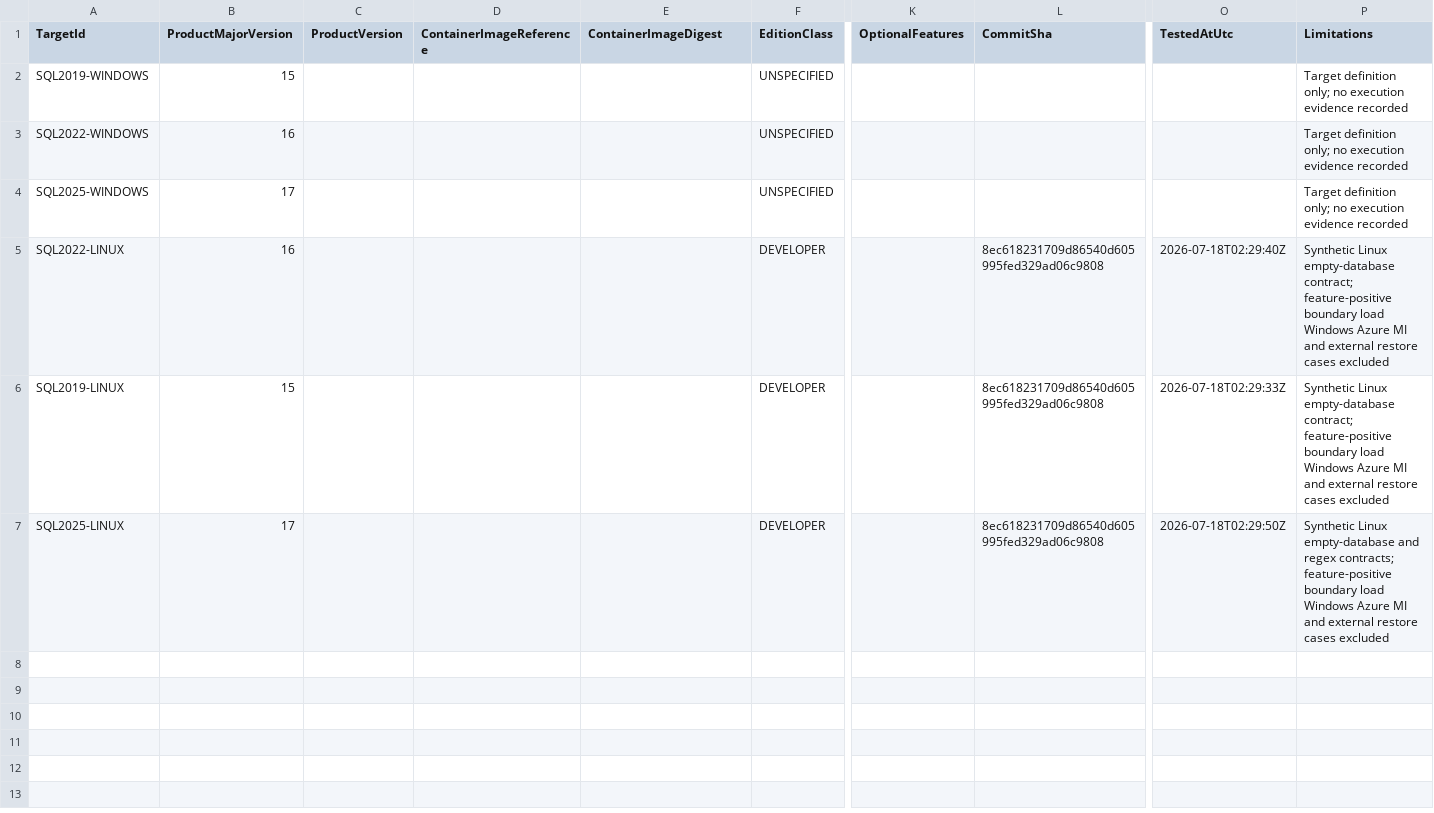
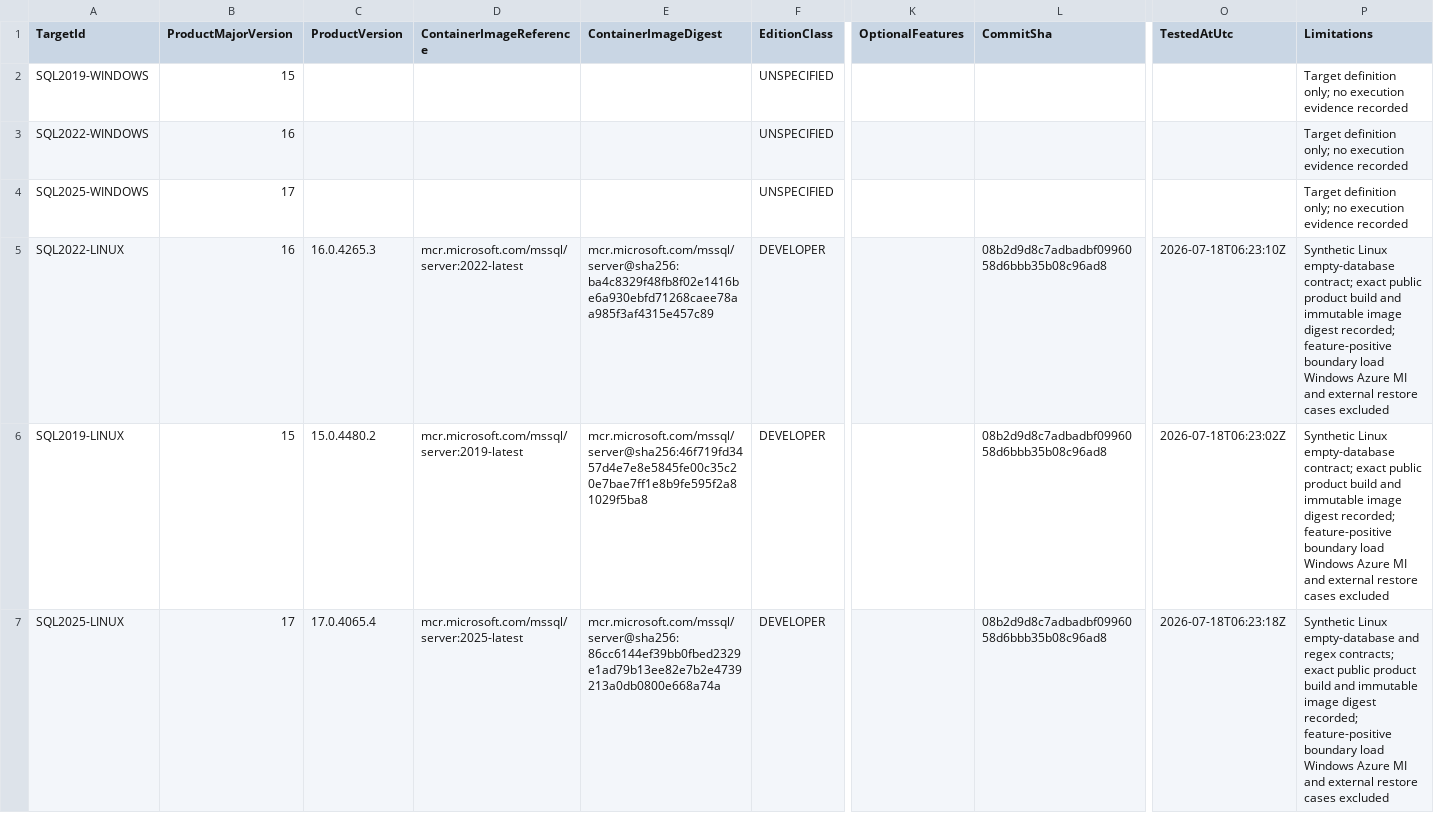
Before and after one commit to gecompat/SQL_Server_Analyze, a CSV file: Metadata/Quality/Test_Matrix.csv, drawn as a sheet; only a part is shown, gaps mark what is left out; the diff names each change by its address in the sheet, - before the commit and + after, or states it on an @@ line.

Commit message:
docs: record immutable SQL target evidence

```diff
--- a/Metadata/Quality/Test_Matrix.csv
+++ b/Metadata/Quality/Test_Matrix.csv
-C5 (ProductVersion): (empty)
+C5 (ProductVersion): 16.0.4265.3
-D5 (ContainerImageReference): (empty)
+D5 (ContainerImageReference): mcr.microsoft.com/mssql/server:2022-latest
-E5 (ContainerImageDigest): (empty)
+E5 (ContainerImageDigest): mcr.microsoft.com/mssql/server@sha256:ba4c8329f48fb8f02e1416be6a930ebfd71268caee78aa985f3af4315e457c89
-L5:L7 (CommitSha): 8ec618231709d86540d605995fed329ad06c9808
+L5:L7 (CommitSha): 08b2d9d8c7adbadbf0996058d6bbb35b08c96ad8
-O5 (TestedAtUtc): 2026-07-18T02:29:40Z
+O5 (TestedAtUtc): 2026-07-18T06:23:10Z
-P5:P6 (Limitations): …empty-database contract; feature-positive boundary…
+P5:P6 (Limitations): …empty-database contract; exact public product build and immutable image digest recorded; feature-positive boundary…
-C6 (ProductVersion): (empty)
+C6 (ProductVersion): 15.0.4480.2
-D6 (ContainerImageReference): (empty)
+D6 (ContainerImageReference): mcr.microsoft.com/mssql/server:2019-latest
-E6 (ContainerImageDigest): (empty)
+E6 (ContainerImageDigest): mcr.microsoft.com/mssql/server@sha256:46f719fd3457d4e7e8e5845fe00c35c20e7bae7ff1e8b9fe595f2a81029f5ba8
-O6 (TestedAtUtc): 2026-07-18T02:29:33Z
+O6 (TestedAtUtc): 2026-07-18T06:23:02Z
-C7 (ProductVersion): (empty)
+C7 (ProductVersion): 17.0.4065.4
-D7 (ContainerImageReference): (empty)
+D7 (ContainerImageReference): mcr.microsoft.com/mssql/server:2025-latest
-E7 (ContainerImageDigest): (empty)
+E7 (ContainerImageDigest): mcr.microsoft.com/mssql/server@sha256:86cc6144ef39bb0fbed2329e1ad79b13ee82e7b2e4739213a0db0800e668a74a
-O7 (TestedAtUtc): 2026-07-18T02:29:50Z
+O7 (TestedAtUtc): 2026-07-18T06:23:18Z
-P7 (Limitations): …regex contracts; feature-positive boundary…
+P7 (Limitations): …regex contracts; exact public product build and immutable image digest recorded; feature-positive boundary…
```
Also changed, not shown: Metadata/Quality/Release_Gate_Evidence.csv, Metadata/Quality/Special_Case_Test_Cases.csv, 5 other files.
